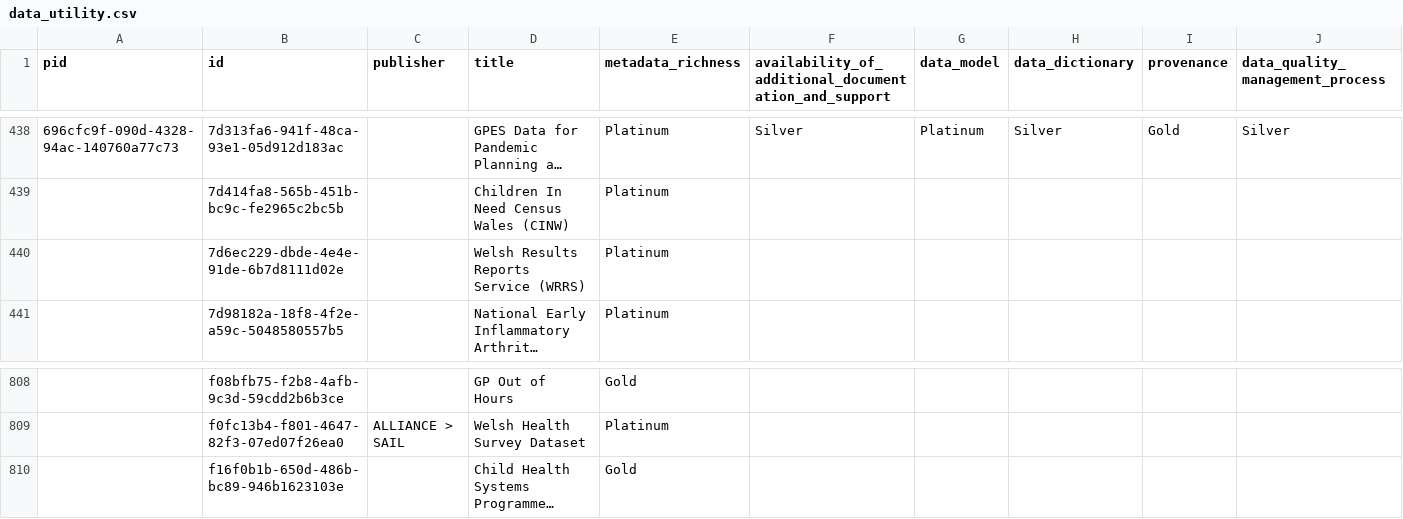
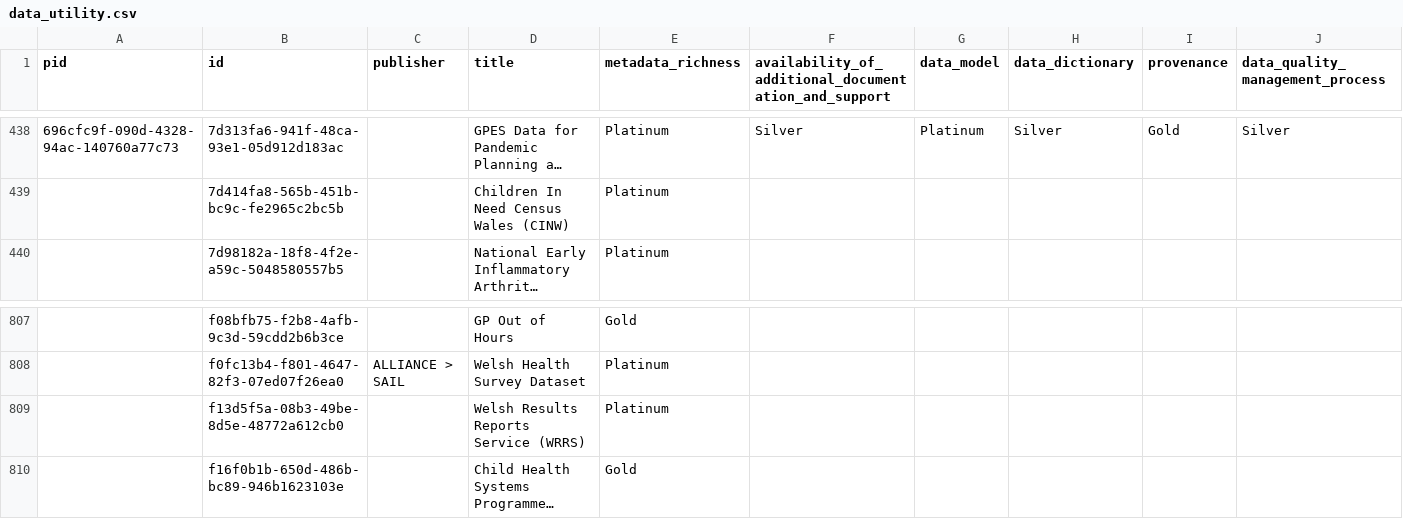
Before and after one commit to HDRUK/datasets, a CSV file: reports/data_utility.csv, drawn as a sheet; only a part is shown, gaps mark what is left out; long unchanged cells end in …; removed rows and columns are numbered as before the commit, all else as after; rows hold the shown columns only; the diff names each change by its address in the sheet, - before the commit and + after, or states it on an @@ line.

Commit message:
Commit new datasets

```diff
--- a/reports/data_utility.csv
+++ b/reports/data_utility.csv
-row 440:  | 7d6ec229-dbde-4e4e-91de-6b7d8111d02e |  | Welsh Results Reports Service (WRRS) | Platinum
+row 809:  | f13d5f5a-08b3-49be-8d5e-48772a612cb0 |  | Welsh Results Reports Service (WRRS) | Platinum
```
Also changed, not shown: reports/latest/metadata_quality.v2.csv, reports/metadata_quality.csv, 19 other files.
